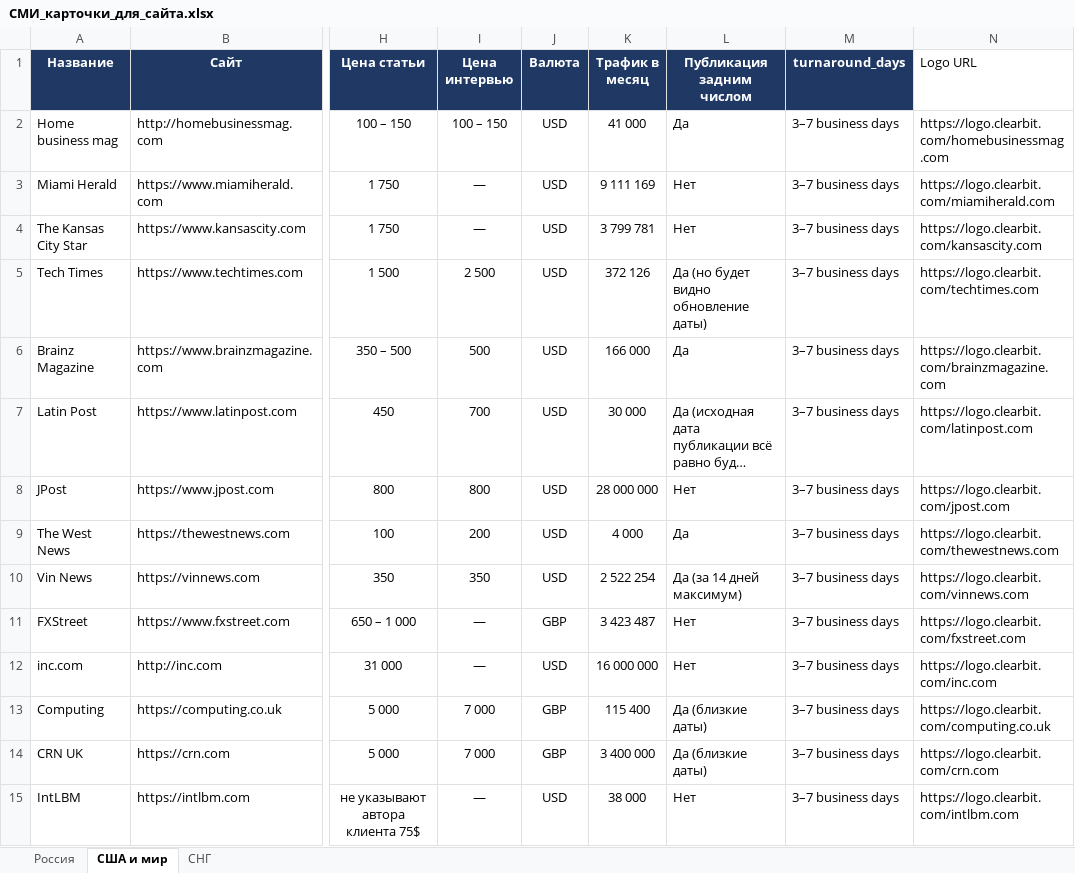
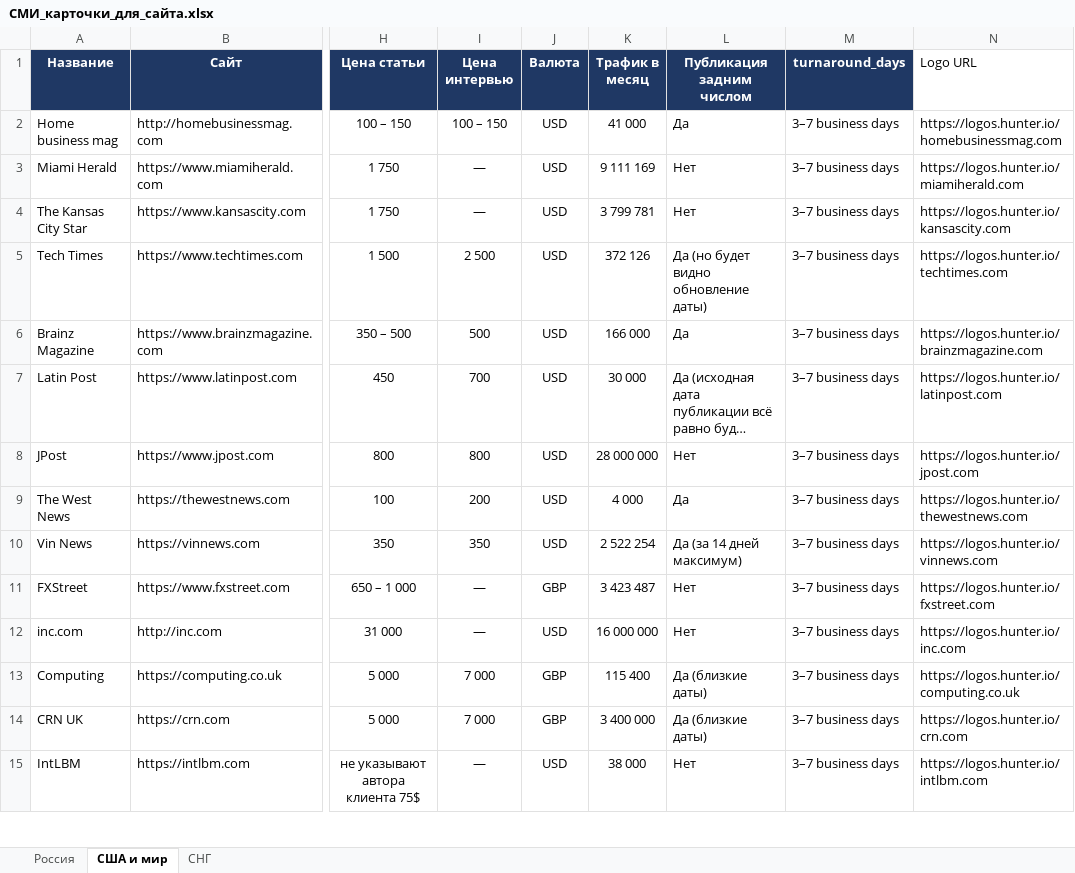
Before and after one commit to Machibo/-, an Excel workbook: СМИ_карточки_для_сайта.xlsx, sheet США и мир, drawn as a sheet; only a part is shown, gaps mark what is left out; long unchanged cells end in …; values as stored, in another font and other column widths than the file's, no borders; the diff covers the shown part only; the diff names each change by its address in the sheet, - before the commit and + after, or states it on an @@ line.

```diff
--- a/СМИ_карточки_для_сайта.xlsx (sheet США и мир)
+++ b/СМИ_карточки_для_сайта.xlsx (sheet США и мир)
-N2 (Logo URL): https://logo.clearbit.com/homebusinessmag.com
+N2 (Logo URL): https://logos.hunter.io/homebusinessmag.com
-N3 (Logo URL): https://logo.clearbit.com/miamiherald.com
+N3 (Logo URL): https://logos.hunter.io/miamiherald.com
-N4 (Logo URL): https://logo.clearbit.com/kansascity.com
+N4 (Logo URL): https://logos.hunter.io/kansascity.com
-N5 (Logo URL): https://logo.clearbit.com/techtimes.com
+N5 (Logo URL): https://logos.hunter.io/techtimes.com
-N6 (Logo URL): https://logo.clearbit.com/brainzmagazine.com
+N6 (Logo URL): https://logos.hunter.io/brainzmagazine.com
-N7 (Logo URL): https://logo.clearbit.com/latinpost.com
+N7 (Logo URL): https://logos.hunter.io/latinpost.com
-N8 (Logo URL): https://logo.clearbit.com/jpost.com
+N8 (Logo URL): https://logos.hunter.io/jpost.com
-N9 (Logo URL): https://logo.clearbit.com/thewestnews.com
+N9 (Logo URL): https://logos.hunter.io/thewestnews.com
-N10 (Logo URL): https://logo.clearbit.com/vinnews.com
+N10 (Logo URL): https://logos.hunter.io/vinnews.com
-N11 (Logo URL): https://logo.clearbit.com/fxstreet.com
+N11 (Logo URL): https://logos.hunter.io/fxstreet.com
-N12 (Logo URL): https://logo.clearbit.com/inc.com
+N12 (Logo URL): https://logos.hunter.io/inc.com
-N13 (Logo URL): https://logo.clearbit.com/computing.co.uk
+N13 (Logo URL): https://logos.hunter.io/computing.co.uk
-N14 (Logo URL): https://logo.clearbit.com/crn.com
+N14 (Logo URL): https://logos.hunter.io/crn.com
-N15 (Logo URL): https://logo.clearbit.com/intlbm.com
+N15 (Logo URL): https://logos.hunter.io/intlbm.com
```
Also changed, not shown: 339 edited cells elsewhere in this sheet, sheet Россия, sheet СНГ.
